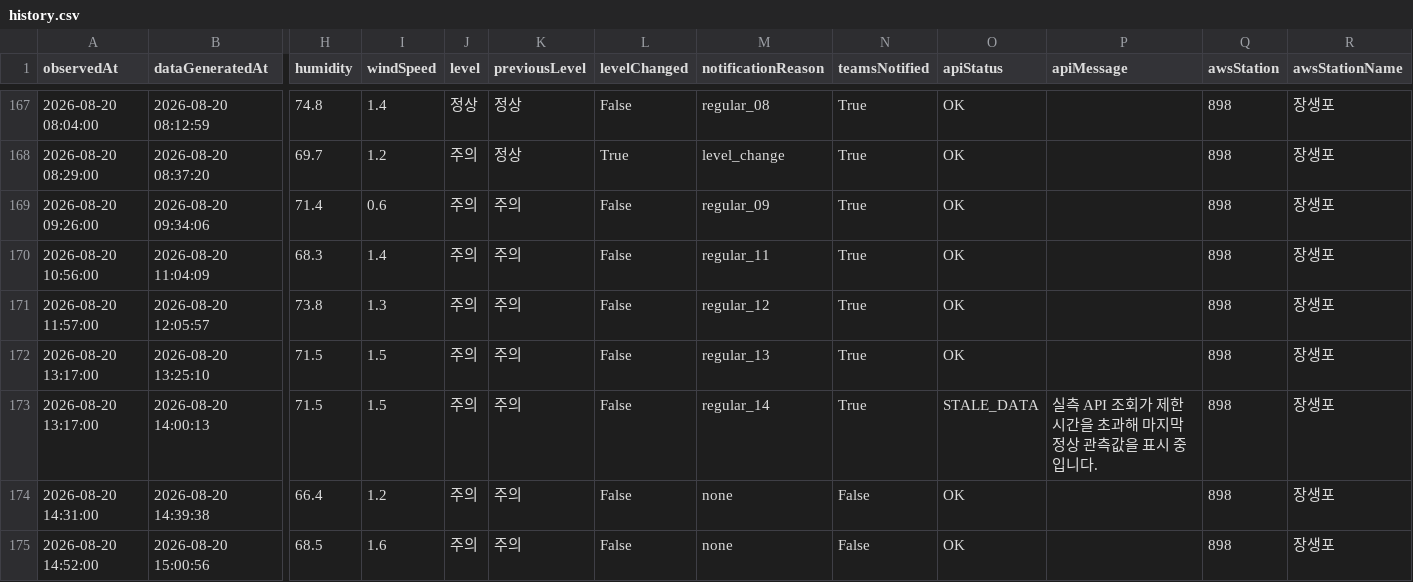
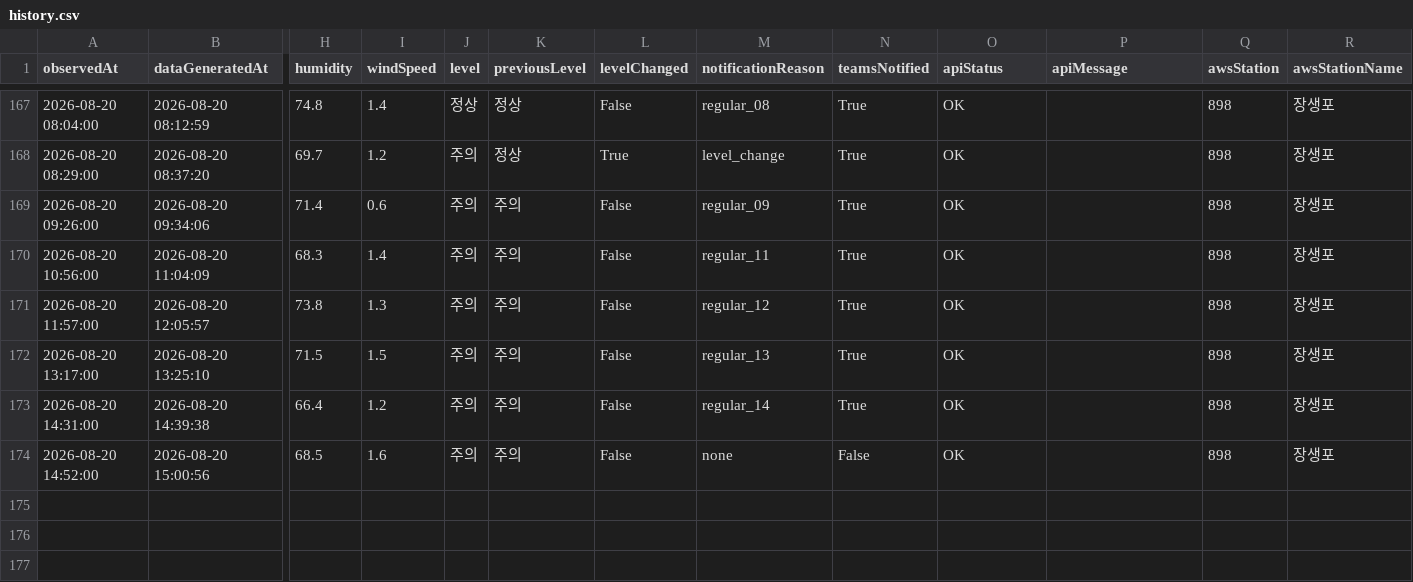
Before and after one commit to blackturtle-water/heatstress-monitor, a CSV file: docs/history.csv, drawn as a sheet; only a part is shown, gaps mark what is left out; removed rows and columns are numbered as before the commit, all else as after; rows hold the shown columns only; the diff names each change by its address in the sheet, - before the commit and + after, or states it on an @@ line.

Commit message:
Update history.csv

```diff
--- a/docs/history.csv
+++ b/docs/history.csv
-row 173: 2026-08-20 13:17:00 | 2026-08-20 14:00:13 | 71.5 | 1.5 | 주의 | 주의 | False | regular_14 | True | STALE_DATA | 실측 API 조회가 제한시간을 초과해 마지막 정상 관측값을 표시 중입니다. | 898 | 장생포
-M173 (notificationReason): none
+M173 (notificationReason): regular_14
-N173 (teamsNotified): False
+N173 (teamsNotified): True
```
